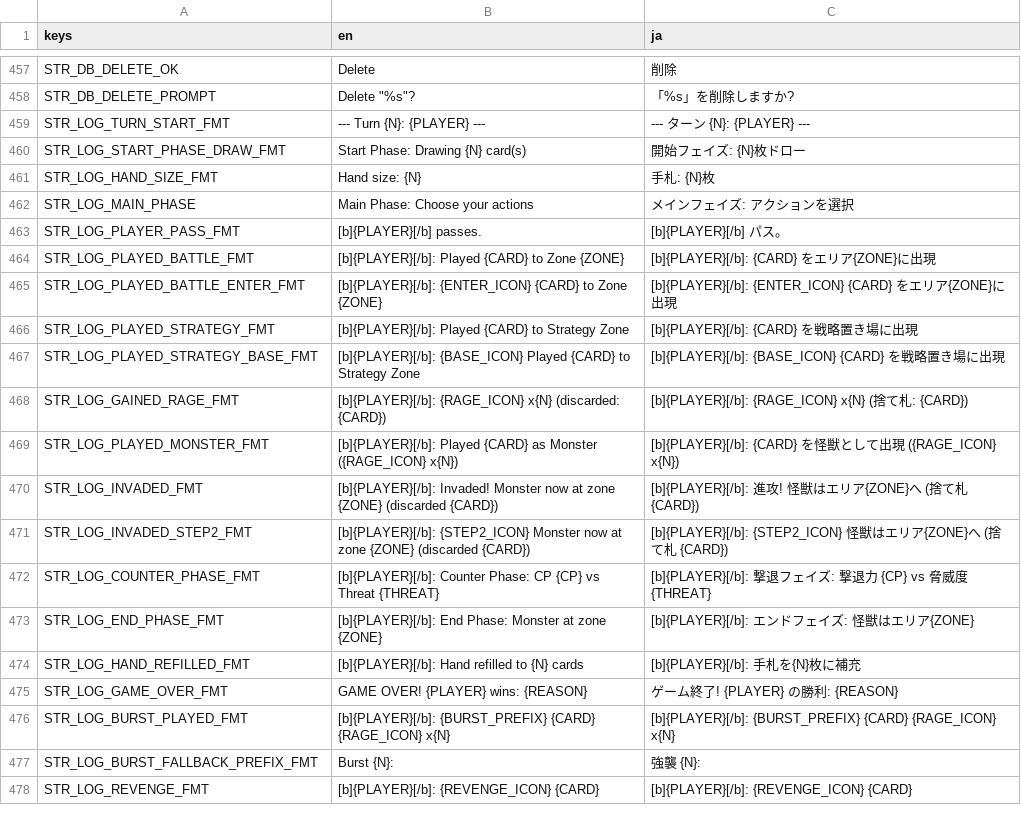
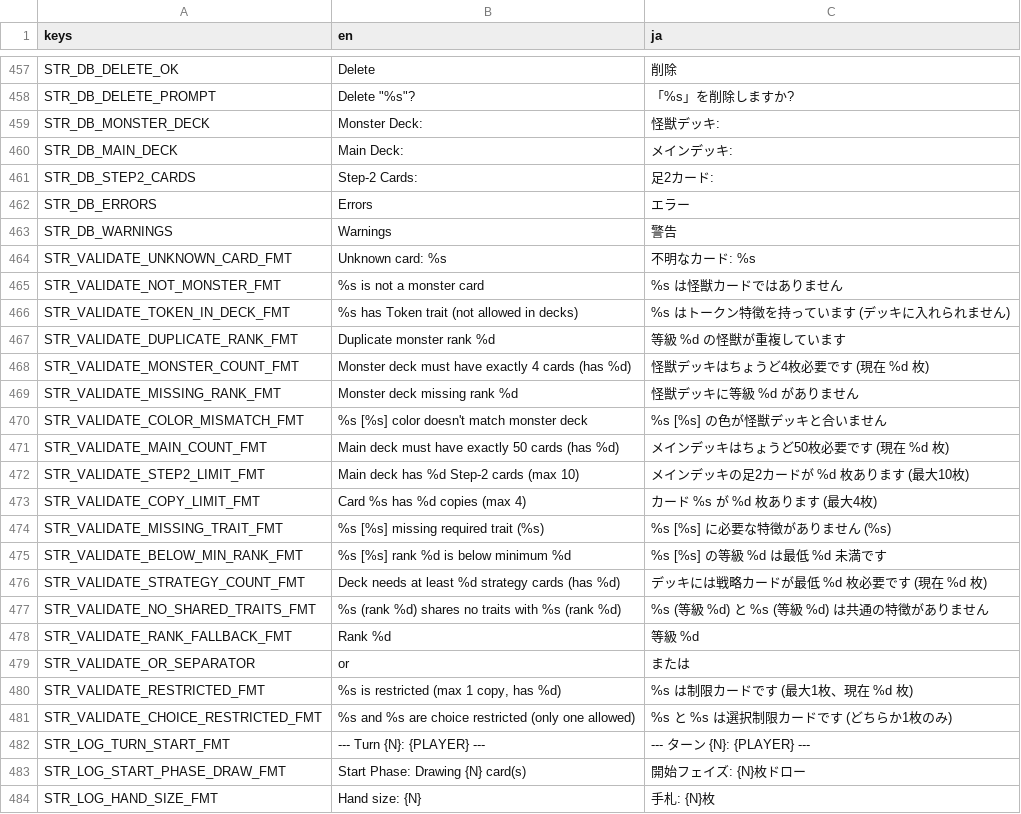
Before and after one commit to hunterdurbin/godzilla-sim, a CSV file: translations/strings.csv, drawn as a sheet; only a part is shown, gaps mark what is left out; the shorter side is filled out with more unchanged rows.

```diff
--- a/translations/strings.csv
+++ b/translations/strings.csv
@@ -504,2 +504,25 @@ STR_DB_DELETE_OK,Delete,削除
 STR_DB_DELETE_PROMPT,"Delete ""%s""?","「%s」を削除しますか?"
+STR_DB_MONSTER_DECK,Monster Deck:,怪獣デッキ:
+STR_DB_MAIN_DECK,Main Deck:,メインデッキ:
+STR_DB_STEP2_CARDS,Step-2 Cards:,足2カード:
+STR_DB_ERRORS,Errors,エラー
+STR_DB_WARNINGS,Warnings,警告
+STR_VALIDATE_UNKNOWN_CARD_FMT,Unknown card: %s,不明なカード: %s
+STR_VALIDATE_NOT_MONSTER_FMT,%s is not a monster card,%s は怪獣カードではありません
+STR_VALIDATE_TOKEN_IN_DECK_FMT,%s has Token trait (not allowed in decks),%s はトークン特徴を持っています (デッキに入れられません)
+STR_VALIDATE_DUPLICATE_RANK_FMT,Duplicate monster rank %d,等級 %d の怪獣が重複しています
+STR_VALIDATE_MONSTER_COUNT_FMT,Monster deck must have exactly 4 cards (has %d),怪獣デッキはちょうど4枚必要です (現在 %d 枚)
+STR_VALIDATE_MISSING_RANK_FMT,Monster deck missing rank %d,怪獣デッキに等級 %d がありません
+STR_VALIDATE_COLOR_MISMATCH_FMT,"%s [%s] color doesn't match monster deck","%s [%s] の色が怪獣デッキと合いません"
+STR_VALIDATE_MAIN_COUNT_FMT,Main deck must have exactly 50 cards (has %d),メインデッキはちょうど50枚必要です (現在 %d 枚)
+STR_VALIDATE_STEP2_LIMIT_FMT,Main deck has %d Step-2 cards (max 10),メインデッキの足2カードが %d 枚あります (最大10枚)
+STR_VALIDATE_COPY_LIMIT_FMT,Card %s has %d copies (max 4),カード %s が %d 枚あります (最大4枚)
+STR_VALIDATE_MISSING_TRAIT_FMT,"%s [%s] missing required trait (%s)","%s [%s] に必要な特徴がありません (%s)"
+STR_VALIDATE_BELOW_MIN_RANK_FMT,"%s [%s] rank %d is below minimum %d","%s [%s] の等級 %d は最低 %d 未満です"
+STR_VALIDATE_STRATEGY_COUNT_FMT,Deck needs at least %d strategy cards (has %d),デッキには戦略カードが最低 %d 枚必要です (現在 %d 枚)
+STR_VALIDATE_NO_SHARED_TRAITS_FMT,"%s (rank %d) shares no traits with %s (rank %d)","%s (等級 %d) と %s (等級 %d) は共通の特徴がありません"
+STR_VALIDATE_RANK_FALLBACK_FMT,Rank %d,等級 %d
+STR_VALIDATE_OR_SEPARATOR," or ",または
+STR_VALIDATE_RESTRICTED_FMT,"%s is restricted (max 1 copy, has %d)","%s は制限カードです (最大1枚、現在 %d 枚)"
+STR_VALIDATE_CHOICE_RESTRICTED_FMT,%s and %s are choice restricted (only one allowed),%s と %s は選択制限カードです (どちらか1枚のみ)
 STR_LOG_TURN_START_FMT,--- Turn {N}: {PLAYER} ---,--- ターン {N}: {PLAYER} ---
```
Also changed, not shown: 7 other files.
